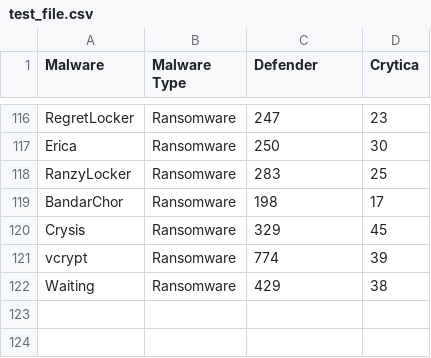
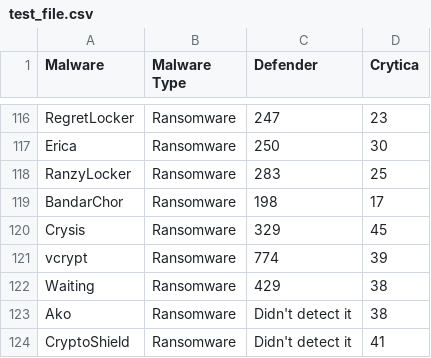
Before and after one commit to Cito-98/test123, a CSV file: test_file.csv, drawn as a sheet; only a part is shown, gaps mark what is left out; the diff names each change by its address in the sheet, - before the commit and + after, or states it on an @@ line.

```diff
--- a/test_file.csv
+++ b/test_file.csv
+row 123: Ako | Ransomware | Didn't detect it | 38
+row 124: CryptoShield | Ransomware | Didn't detect it | 41
```
Also changed, not shown: 1 other file.
